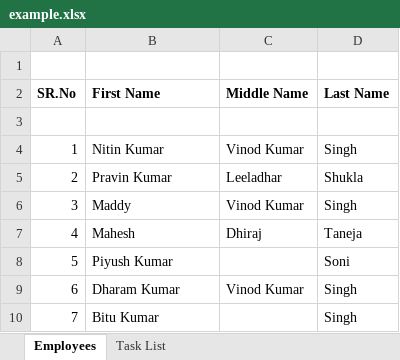
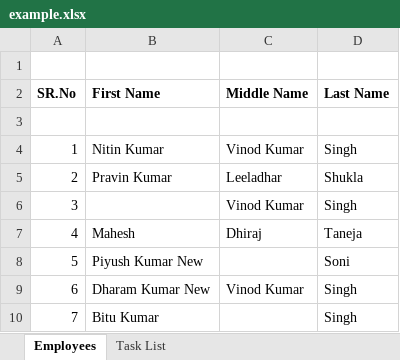
Before and after one commit to hcllead/excel-diff, an Excel workbook: example.xlsx, sheet Employees, drawn as a sheet; values as stored, in another font and other column widths than the file's, no borders; the diff names each change by its address in the sheet, - before the commit and + after, or states it on an @@ line.

Commit message:
Again Done some modification

```diff
--- a/example.xlsx (sheet Employees)
+++ b/example.xlsx (sheet Employees)
-B6 (First Name): Maddy
+B6 (First Name): (empty)
-B8 (First Name): Piyush Kumar
+B8 (First Name): Piyush Kumar New
-B9 (First Name): Dharam Kumar
+B9 (First Name): Dharam Kumar New
```
